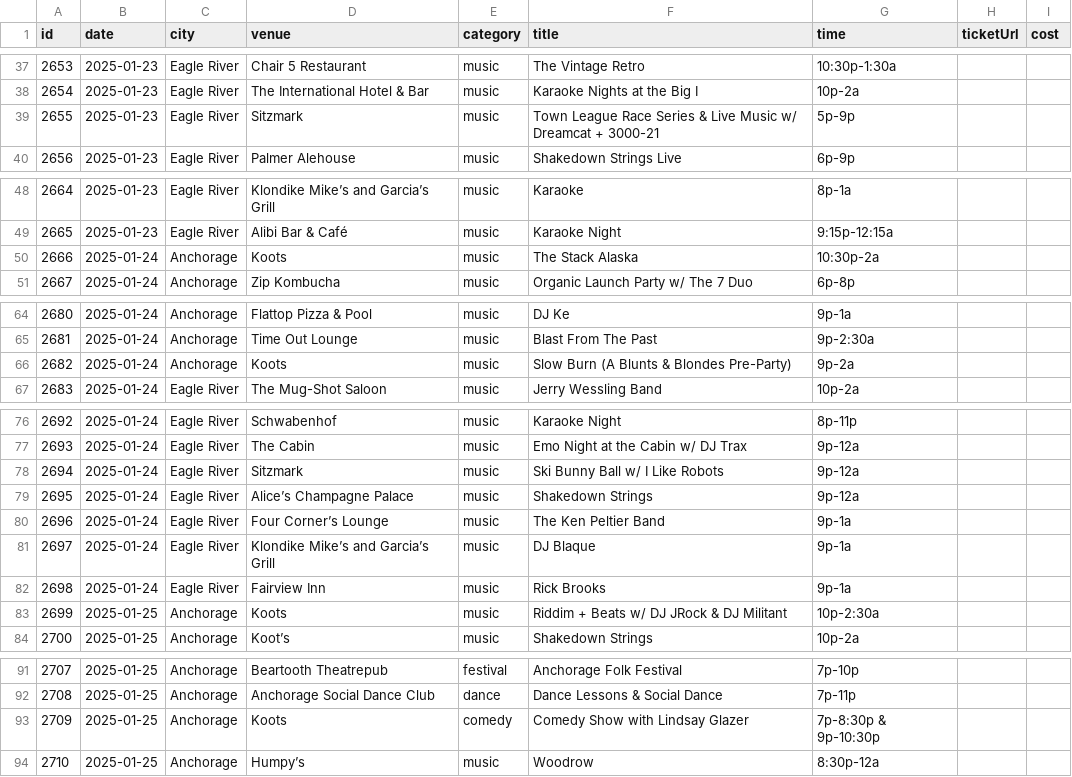
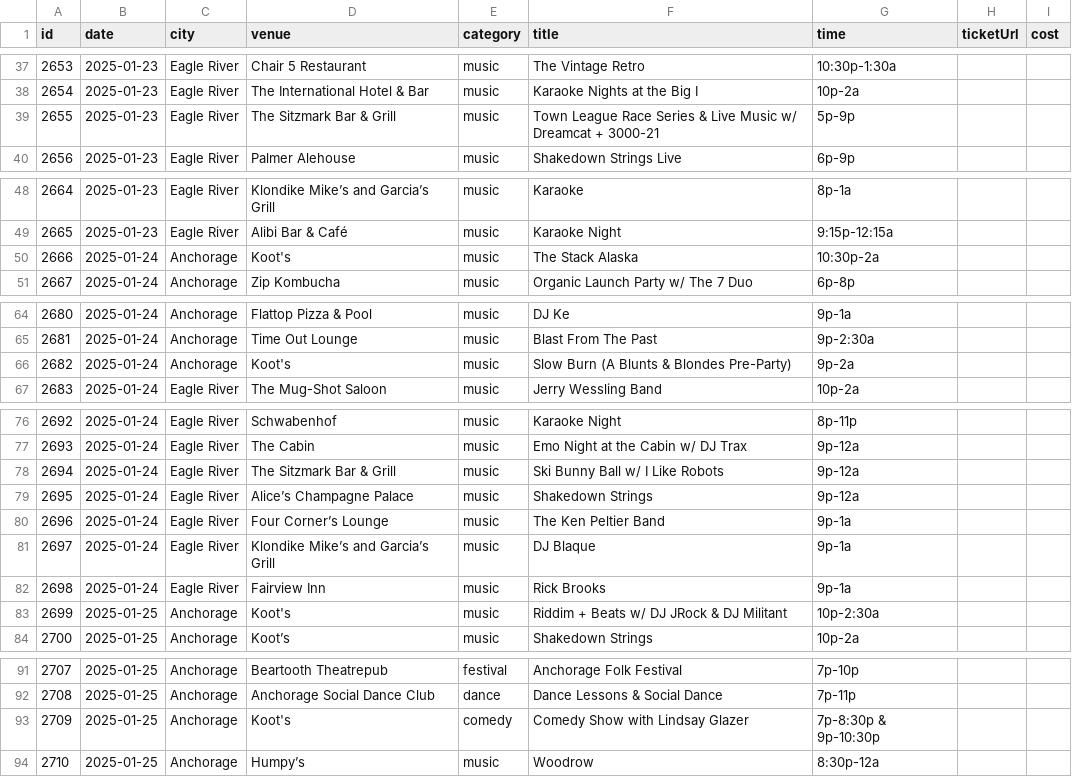
Before and after one commit to akconcerts/events, a CSV file: years/2025.csv, drawn as a sheet; only a part is shown, gaps mark what is left out; the diff covers the shown part only.

```diff
--- a/years/2025.csv
+++ b/years/2025.csv
@@ -38,3 +38,3 @@ id,date,city,venue,category,title,time,ticketUrl,cost
 "2654","2025-01-23","Eagle River","The International Hotel & Bar","music","Karaoke Nights at the Big I","10p-2a","",""
-"2655","2025-01-23","Eagle River","Sitzmark","music","Town League Race Series & Live Music w/ Dreamcat + 3000-21","5p-9p","",""
+"2655","2025-01-23","Eagle River","The Sitzmark Bar & Grill","music","Town League Race Series & Live Music w/ Dreamcat + 3000-21","5p-9p","",""
 "2656","2025-01-23","Eagle River","Palmer Alehouse","music","Shakedown Strings Live","6p-9p","",""
@@ -49,3 +49,3 @@ id,date,city,venue,category,title,time,ticketUrl,cost
 "2665","2025-01-23","Eagle River","Alibi Bar & Café","music","Karaoke Night","9:15p-12:15a","",""
-"2666","2025-01-24","Anchorage","Koots","music","The Stack Alaska","10:30p-2a","",""
+"2666","2025-01-24","Anchorage","Koot's","music","The Stack Alaska","10:30p-2a","",""
 "2667","2025-01-24","Anchorage","Zip Kombucha","music","Organic Launch Party w/ The 7 Duo","6p-8p","",""
@@ -65,3 +65,3 @@ id,date,city,venue,category,title,time,ticketUrl,cost
 "2681","2025-01-24","Anchorage","Time Out Lounge","music","Blast From The Past","9p-2:30a","",""
-"2682","2025-01-24","Anchorage","Koots","music","Slow Burn (A Blunts & Blondes Pre-Party)","9p-2a","",""
+"2682","2025-01-24","Anchorage","Koot's","music","Slow Burn (A Blunts & Blondes Pre-Party)","9p-2a","",""
 "2683","2025-01-24","Eagle River","The Mug-Shot Saloon","music","Jerry Wessling Band","10p-2a","",""
@@ -77,3 +77,3 @@ id,date,city,venue,category,title,time,ticketUrl,cost
 "2693","2025-01-24","Eagle River","The Cabin","music","Emo Night at the Cabin w/ DJ Trax","9p-12a","",""
-"2694","2025-01-24","Eagle River","Sitzmark","music","Ski Bunny Ball w/ I Like Robots","9p-12a","",""
+"2694","2025-01-24","Eagle River","The Sitzmark Bar & Grill","music","Ski Bunny Ball w/ I Like Robots","9p-12a","",""
 "2695","2025-01-24","Eagle River","Alice’s Champagne Palace","music","Shakedown Strings","9p-12a","",""
@@ -82,3 +82,3 @@ id,date,city,venue,category,title,time,ticketUrl,cost
 "2698","2025-01-24","Eagle River","Fairview Inn","music","Rick Brooks","9p-1a","",""
-"2699","2025-01-25","Anchorage","Koots","music","Riddim + Beats w/ DJ JRock & DJ Militant","10p-2:30a","",""
+"2699","2025-01-25","Anchorage","Koot's","music","Riddim + Beats w/ DJ JRock & DJ Militant","10p-2:30a","",""
 "2700","2025-01-25","Anchorage","Koot’s","music","Shakedown Strings","10p-2a","",""
@@ -92,3 +92,3 @@ id,date,city,venue,category,title,time,ticketUrl,cost
 "2708","2025-01-25","Anchorage","Anchorage Social Dance Club","dance","Dance Lessons & Social Dance","7p-11p","",""
-"2709","2025-01-25","Anchorage","Koots","comedy","Comedy Show with Lindsay Glazer","7p-8:30p & 9p-10:30p","",""
+"2709","2025-01-25","Anchorage","Koot's","comedy","Comedy Show with Lindsay Glazer","7p-8:30p & 9p-10:30p","",""
 "2710","2025-01-25","Anchorage","Humpy’s","music","Woodrow","8:30p-12a","",""
```
Also changed, not shown: 4 edited cells elsewhere in this file, events.csv, years/2019.csv, 55 other files.
